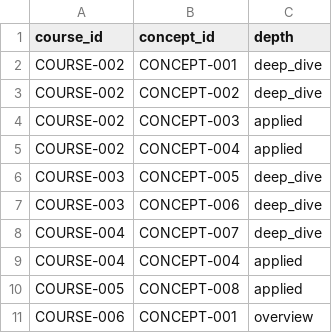
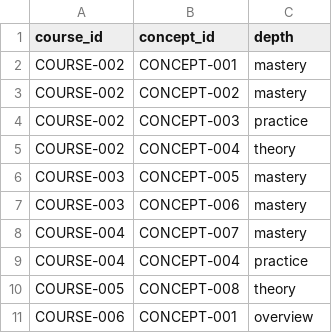
Before and after one commit to kaiversus/com-graph-kmin, a CSV file: samples/rels_covers.csv, drawn as a sheet.

Commit message:
update COVERS

```diff
--- a/samples/rels_covers.csv
+++ b/samples/rels_covers.csv
@@ -1,11 +1,11 @@
 course_id,concept_id,depth
-COURSE-002,CONCEPT-001,deep_dive
-COURSE-002,CONCEPT-002,deep_dive
-COURSE-002,CONCEPT-003,applied
-COURSE-002,CONCEPT-004,applied
-COURSE-003,CONCEPT-005,deep_dive
-COURSE-003,CONCEPT-006,deep_dive
-COURSE-004,CONCEPT-007,deep_dive
-COURSE-004,CONCEPT-004,applied
-COURSE-005,CONCEPT-008,applied
+COURSE-002,CONCEPT-001,mastery
+COURSE-002,CONCEPT-002,mastery
+COURSE-002,CONCEPT-003,practice
+COURSE-002,CONCEPT-004,theory
+COURSE-003,CONCEPT-005,mastery
+COURSE-003,CONCEPT-006,mastery
+COURSE-004,CONCEPT-007,mastery
+COURSE-004,CONCEPT-004,practice
+COURSE-005,CONCEPT-008,theory
 COURSE-006,CONCEPT-001,overview
```
Also changed, not shown: demo_csv/rels_covers.csv, 1 other file.
